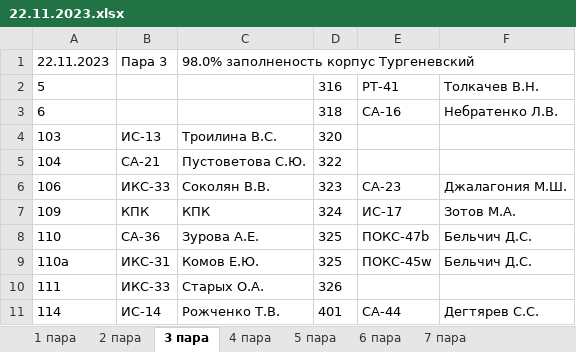
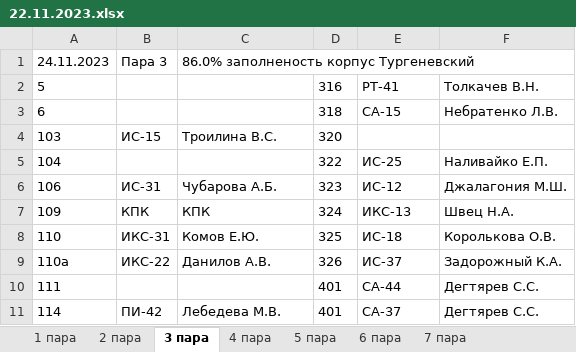
Before and after one commit to divanys/parsing_planchette, an Excel workbook: all_planchette/22.11.2023.xlsx, sheet 3 пара, drawn as a sheet; only a part is shown; values as stored, in another font and other column widths than the file's, no borders; charts and pictures not drawn; the diff covers the shown part only; the diff names each change by its address in the sheet, - before the commit and + after, or states it on an @@ line.

```diff
--- a/all_planchette/22.11.2023.xlsx (sheet 3 пара)
+++ b/all_planchette/22.11.2023.xlsx (sheet 3 пара)
-A1: 22.11.2023
+A1: 24.11.2023
-C1: 98.0% заполненость корпус Тургеневский
+C1: 86.0% заполненость корпус Тургеневский
-E3: СА-16
+E3: СА-15
-B4: ИС-13
+B4: ИС-15
-B5: СА-21
+B5: (empty)
-C5: Пустоветова С.Ю.
+C5: (empty)
-E5: (empty)
+E5: ИС-25
-F5: (empty)
+F5: Наливайко Е.П.
-B6: ИКС-33
+B6: ИС-31
-C6: Соколян В.В.
+C6: Чубарова А.Б.
-E6: СА-23
+E6: ИС-12
-E7: ИС-17
+E7: ИКС-13
-F7: Зотов М.А.
+F7: Швец Н.А.
-B8: СА-36
+B8: ИКС-31
-C8: Зурова А.Е.
+C8: Комов Е.Ю.
-E8: ПОКС-47b
+E8: ИС-18
-F8: Бельчич Д.С.
+F8: Королькова О.В.
-B9: ИКС-31
+B9: ИКС-22
-C9: Комов Е.Ю.
+C9: Данилов А.В.
-D9: 325
+D9: 326
-E9: ПОКС-45w
+E9: ИС-37
-F9: Бельчич Д.С.
+F9: Задорожный К.А.
-B10: ИКС-33
+B10: (empty)
-C10: Старых О.А.
+C10: (empty)
-D10: 326
+D10: 401
-E10: (empty)
+E10: СА-44
-F10: (empty)
+F10: Дегтярев С.С.
-B11: ИС-14
+B11: ПИ-42
-C11: Рожченко Т.В.
+C11: Лебедева М.В.
-E11: СА-44
+E11: СА-37
```
Also changed, not shown: 3 added rows, 5 removed rows and 91 edited cells elsewhere in this sheet, sheet 4 пара, sheet 5 пара, sheet 2 пара, sheet 6 пара, sheet 7 пара, sheet 1 пара, all_planchette/23.11.2023.xlsx, 10 other files.
